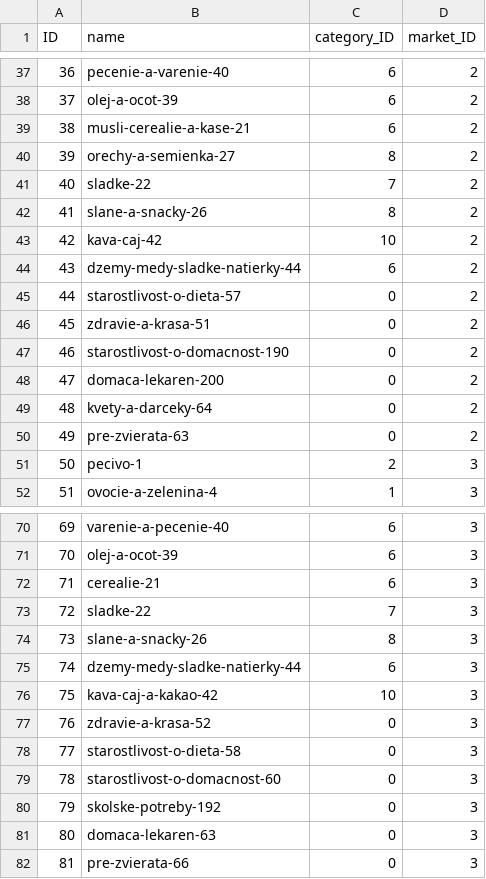
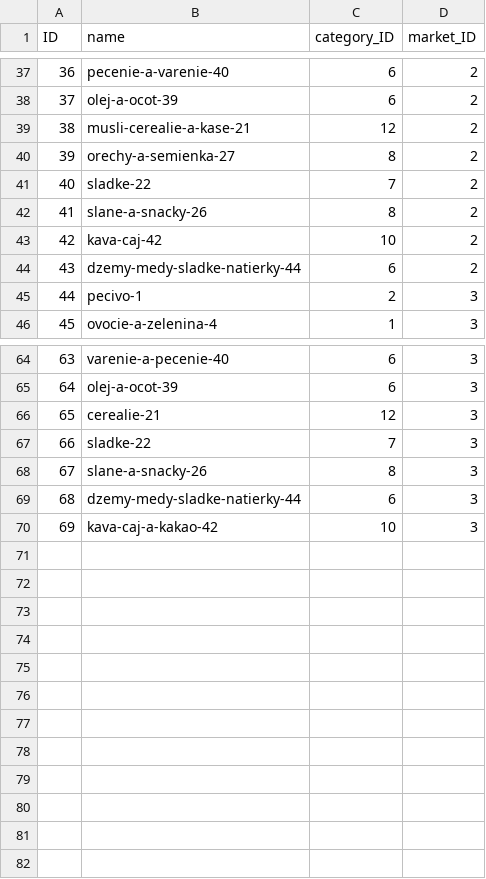
Before and after one commit to FilipMojto/IntelligentMarketSearch, a CSV file: resources/data/query_strings.csv, drawn as a sheet; only a part is shown, gaps mark what is left out; removed rows and columns are numbered as before the commit, all else as after; the diff names each change by its address in the sheet, - before the commit and + after, or states it on an @@ line.

```diff
--- a/resources/data/query_strings.csv
+++ b/resources/data/query_strings.csv
-C39 (category_ID): 6
+C39 (category_ID): 12
-row 45: 44 | starostlivost-o-dieta-57 | 0 | 2
-row 46: 45 | zdravie-a-krasa-51 | 0 | 2
-row 47: 46 | starostlivost-o-domacnost-190 | 0 | 2
-row 48: 47 | domaca-lekaren-200 | 0 | 2
-row 49: 48 | kvety-a-darceky-64 | 0 | 2
-row 50: 49 | pre-zvierata-63 | 0 | 2
@@ column A (ID) renumbered between rows 45 and 70 @@
-C66 (category_ID): 6
+C66 (category_ID): 12
-row 77: 76 | zdravie-a-krasa-52 | 0 | 3
-row 78: 77 | starostlivost-o-dieta-58 | 0 | 3
-row 79: 78 | starostlivost-o-domacnost-60 | 0 | 3
-row 80: 79 | skolske-potreby-192 | 0 | 3
-row 81: 80 | domaca-lekaren-63 | 0 | 3
-row 82: 81 | pre-zvierata-66 | 0 | 3
```
Also changed, not shown: resources/data/categories.csv, resources/data/markets.csv, 26 other files.
